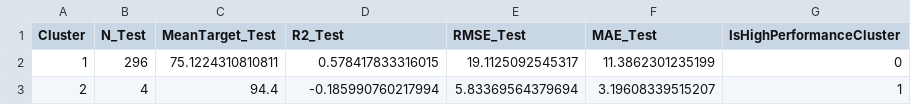
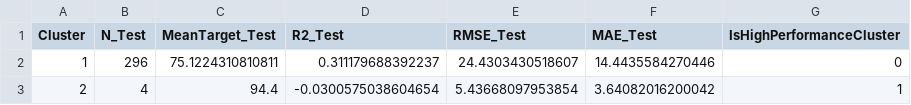
Before and after one commit to AAP16403/heatdraft-local, a CSV file: outputs_matlab/data/cluster_performance.csv, drawn as a sheet.

```diff
--- a/outputs_matlab/data/cluster_performance.csv
+++ b/outputs_matlab/data/cluster_performance.csv
@@ -1,3 +1,3 @@
 Cluster,N_Test,MeanTarget_Test,R2_Test,RMSE_Test,MAE_Test,IsHighPerformanceCluster
-1,296,75.1224310810811,0.578417833316015,19.1125092545317,11.3862301235199,0
-2,4,94.4,-0.185990760217994,5.83369564379694,3.19608339515207,1
+1,296,75.1224310810811,0.311179688392237,24.4303430518607,14.4435584270446,0
+2,4,94.4,-0.0300575038604654,5.43668097953854,3.64082016200042,1
```
Also changed, not shown: outputs_matlab/data/calibration_table.csv, outputs_matlab/data/low_zone_feature_gaps.csv, 54 other files.
